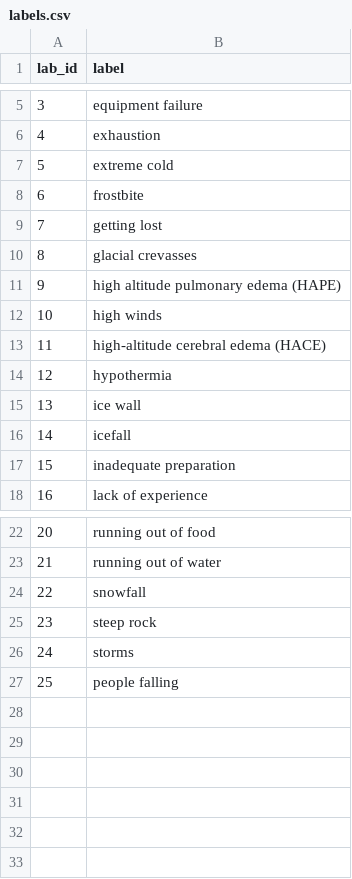
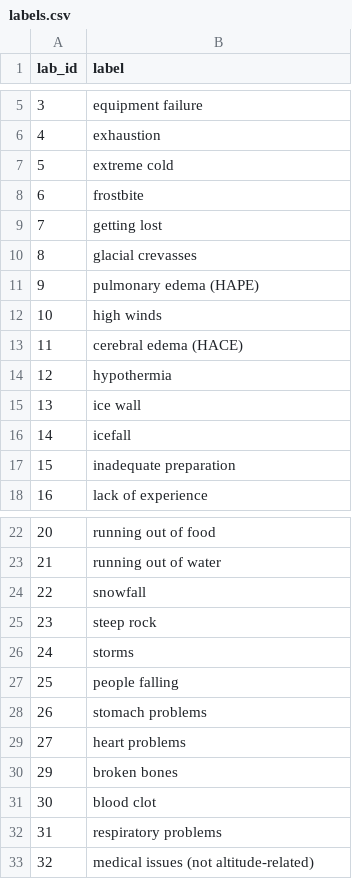
Before and after one commit to karlahrnndz/mountain-accidents-medium, a CSV file: data/input/labels.csv, drawn as a sheet; only a part is shown, gaps mark what is left out.

```diff
--- a/data/input/labels.csv
+++ b/data/input/labels.csv
@@ -10,5 +10,5 @@ lab_id,label
 8,glacial crevasses
-9,high altitude pulmonary edema (HAPE)
+9,pulmonary edema (HAPE)
 10,high winds
-11,high-altitude cerebral edema (HACE)
+11,cerebral edema (HACE)
 12,hypothermia
@@ -27 +27,7 @@ lab_id,label
 25,people falling
+26,stomach problems
+27,heart problems
+29,broken bones
+30,blood clot
+31,respiratory problems
+32, medical issues (not altitude-related)
```
Also changed, not shown: 4 other files.
